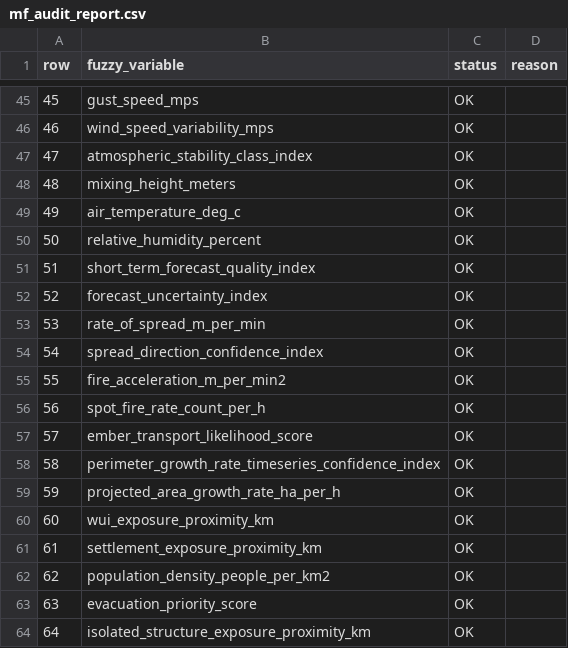
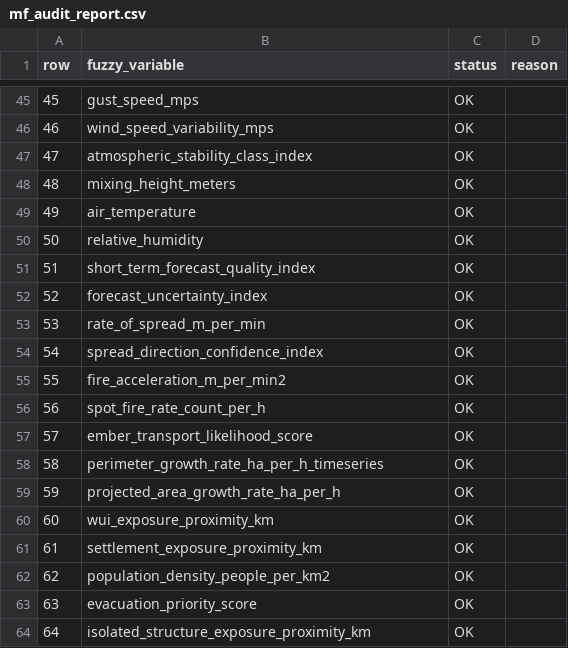
Before and after one commit to northwind13/Enhanced_DSS, a CSV file: 03_Codes/level1_mf_plots/mf_audit_report.csv, drawn as a sheet; only a part is shown, gaps mark what is left out.

Commit message:
Level1 finalization. It is ready for level2

```diff
--- a/03_Codes/level1_mf_plots/mf_audit_report.csv
+++ b/03_Codes/level1_mf_plots/mf_audit_report.csv
@@ -48,4 +48,4 @@ row,fuzzy_variable,status,reason
 48,mixing_height_meters,OK,
-49,air_temperature_deg_c,OK,
-50,relative_humidity_percent,OK,
+49,air_temperature,OK,
+50,relative_humidity,OK,
 51,short_term_forecast_quality_index,OK,
@@ -57,3 +57,3 @@ row,fuzzy_variable,status,reason
 57,ember_transport_likelihood_score,OK,
-58,perimeter_growth_rate_timeseries_confidence_index,OK,
+58,perimeter_growth_rate_ha_per_h_timeseries,OK,
 59,projected_area_growth_rate_ha_per_h,OK,
```
Also changed, not shown: 15 other files.
